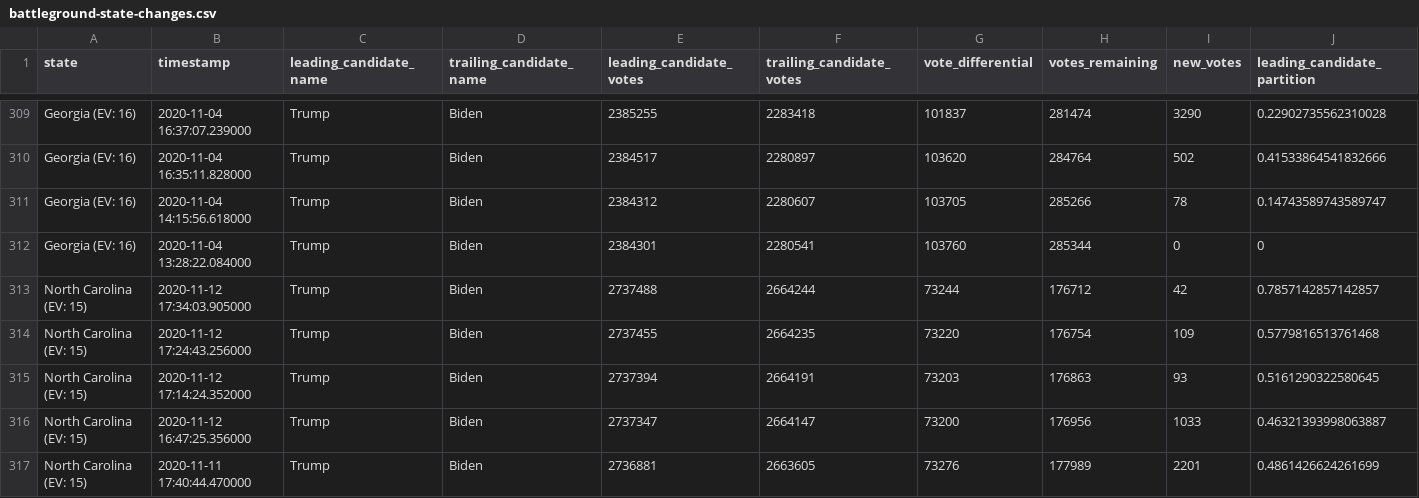
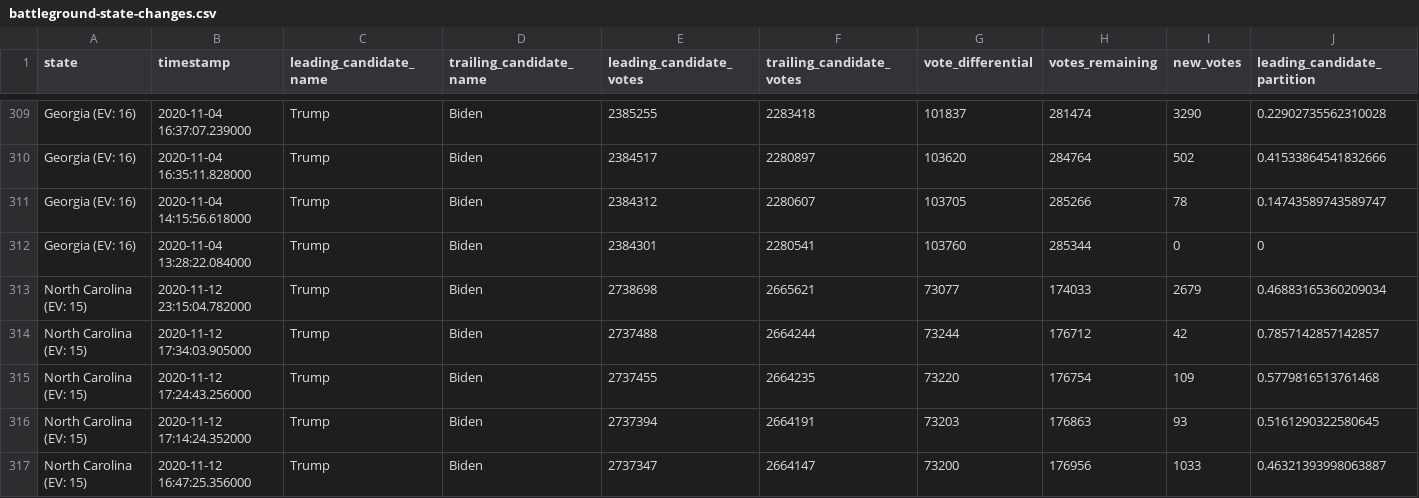
Before and after one commit to DanSimon/nyt-2020-election-scraper, a CSV file: battleground-state-changes.csv, drawn as a sheet; only a part is shown, gaps mark what is left out; the shorter side is filled out with more unchanged rows; rows hold the shown columns only; the diff names each change by its address in the sheet, - before the commit and + after, or states it on an @@ line.

```diff
--- a/battleground-state-changes.csv
+++ b/battleground-state-changes.csv
+row 313: North Carolina (EV: 15) | 2020-11-12 23:15:04.782000 | Trump | Biden | 2738698 | 2665621 | 73077 | 174033 | 2679 | 0.46883165360209034
```
Also changed, not shown: 4 other files.
